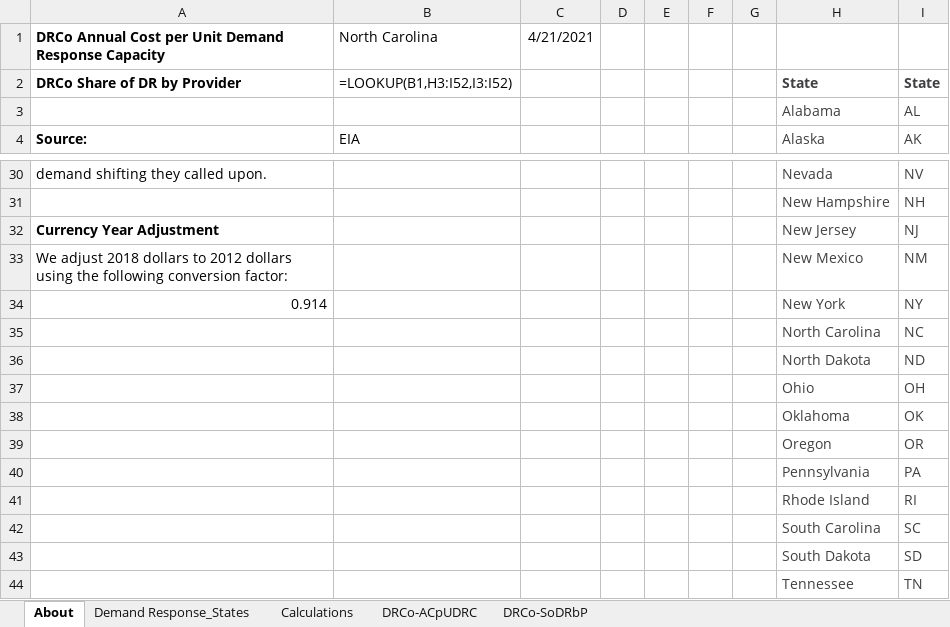
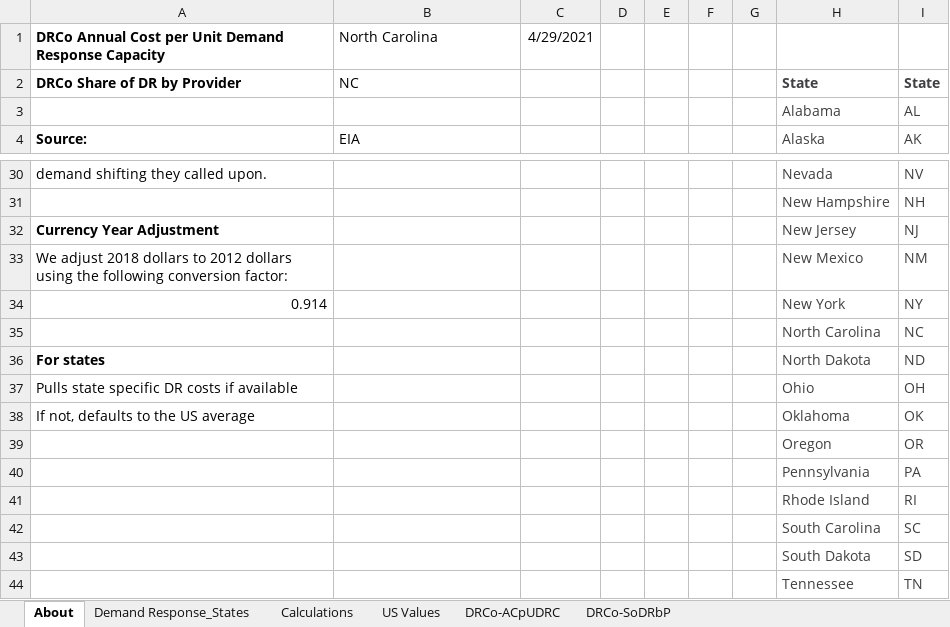
Before and after one commit to EnergyInnovation/eps-northcarolina, an Excel workbook: InputData/elec/DRCo/Demand Response Costs.xlsx, sheet About, drawn as a sheet; only a part is shown, gaps mark what is left out; values as stored, in another font and other column widths than the file's, no borders; formulas without a stored value are shown as written; the diff names each change by its address in the sheet, - before the commit and + after, or states it on an @@ line.

```diff
--- a/InputData/elec/DRCo/Demand Response Costs.xlsx (sheet About)
+++ b/InputData/elec/DRCo/Demand Response Costs.xlsx (sheet About)
+sheet tab: US Values
-C1: 4/21/2021
+C1: 4/29/2021
-B2: =LOOKUP(B1,H3:I52,I3:I52)
+B2: NC
-A36: (empty)
+A36: For states
-A37: (empty)
+A37: Pulls state specific DR costs if available
-A38: (empty)
+A38: If not, defaults to the US average
```
Also changed, not shown: sheet Demand Response_States, sheet Calculations, sheet DRCo-ACpUDRC, sheet DRCo-SoDRbP, InputData/elec/ARpUIiRC/Ann Ret per Unit Inc in Relative Cost.xlsx, InputData/elec/RQSD/RPS Qualifying Source Definitions.xlsx, 12 other files.
